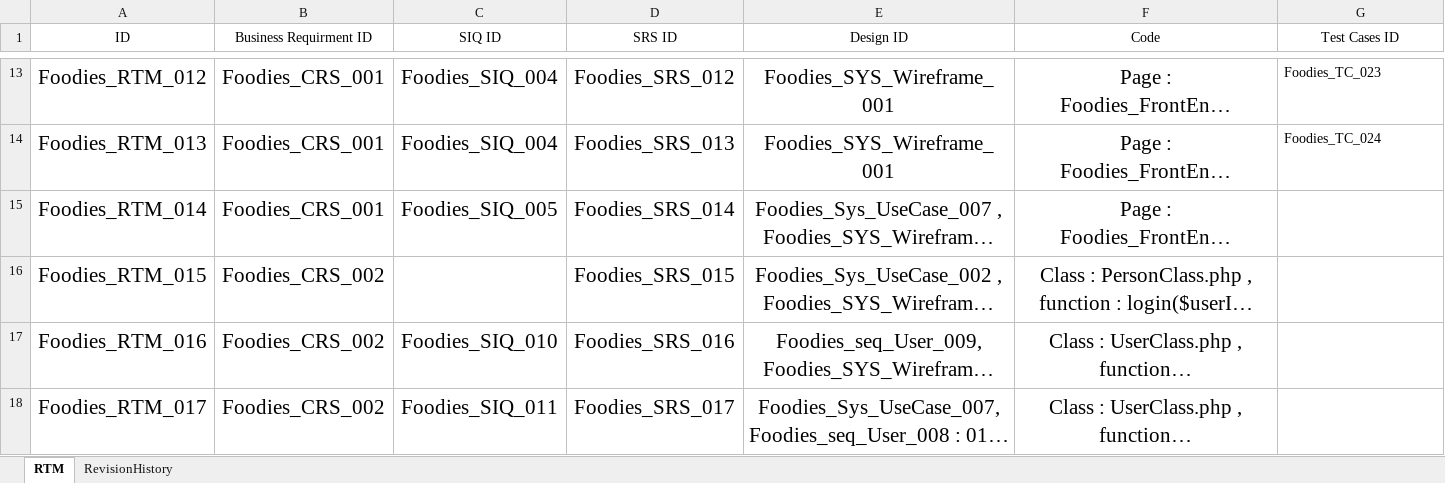
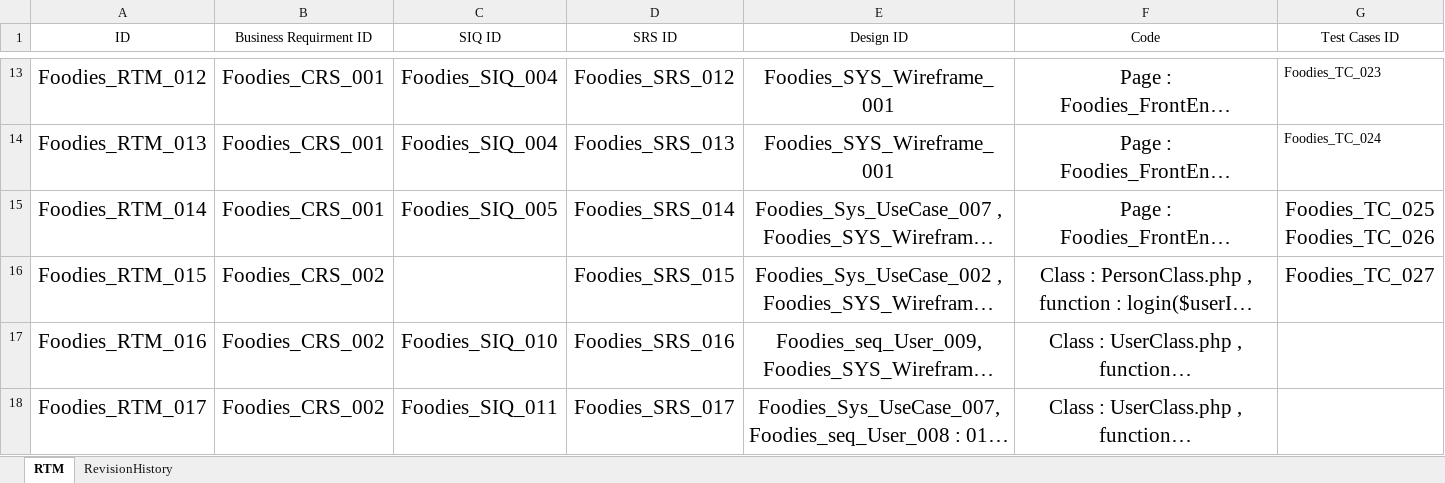
Before and after one commit to AyaHamdyAhmed/Foodies, an Excel workbook: Documents/Foodies_RTM.xlsx, sheet RTM, drawn as a sheet; only a part is shown, gaps mark what is left out; long unchanged cells end in …; values as stored, in another font and other column widths than the file's, no borders; table styles not drawn; ↵ is a line break in a cell; the diff names each change by its address in the sheet, - before the commit and + after, or states it on an @@ line.

Commit message:
Update Foodies_RTM.xlsx

```diff
--- a/Documents/Foodies_RTM.xlsx (sheet RTM)
+++ b/Documents/Foodies_RTM.xlsx (sheet RTM)
-G15 (Test Cases ID): (empty)
+G15 (Test Cases ID): Foodies_TC_025 ↵ Foodies_TC_026
-G16 (Test Cases ID): (empty)
+G16 (Test Cases ID): Foodies_TC_027
```
Also changed, not shown: sheet RevisionHistory.
